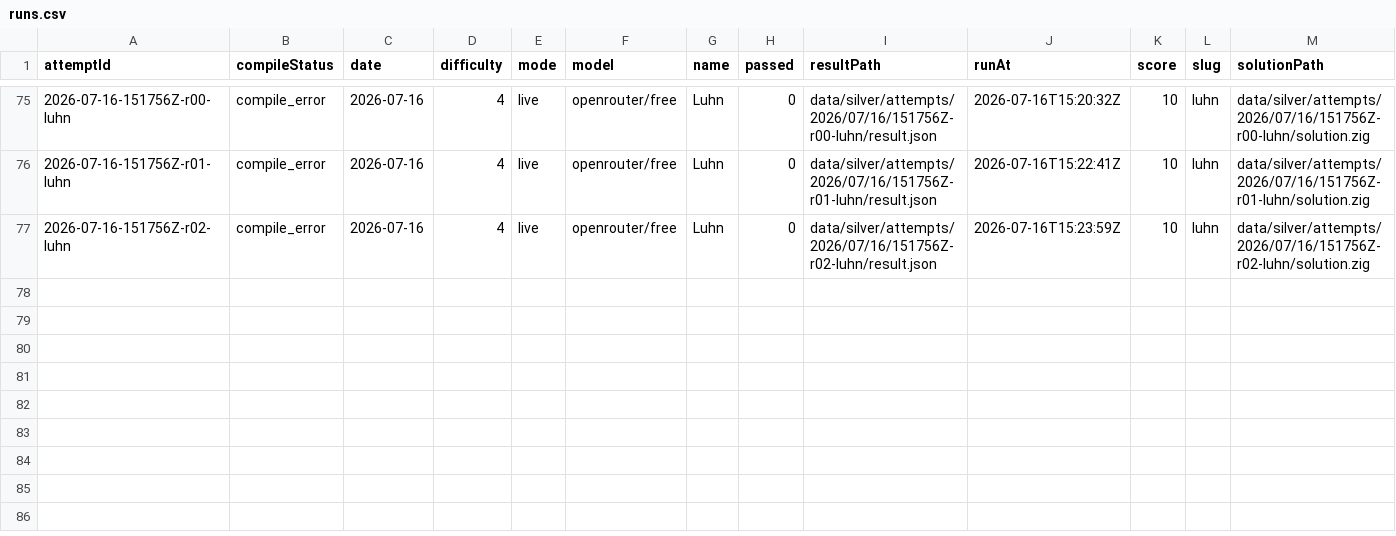
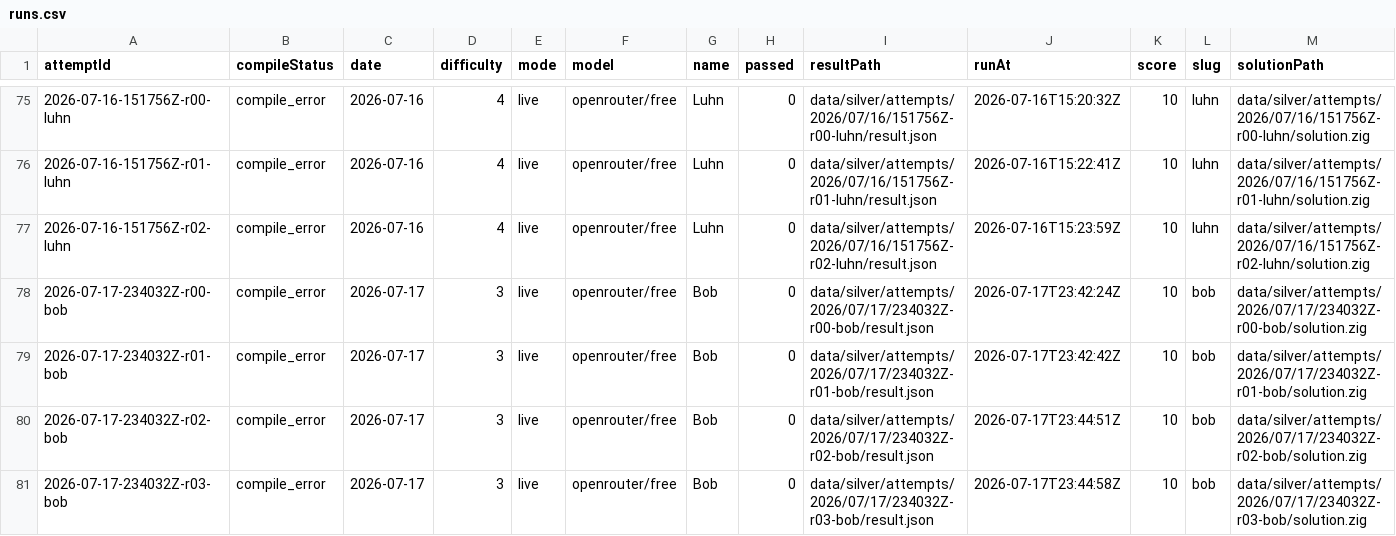
Before and after one commit to s04/zigsyphus, a CSV file: data/gold/runs.csv, drawn as a sheet; only a part is shown, gaps mark what is left out; rows hold the shown columns only; the diff names each change by its address in the sheet, - before the commit and + after, or states it on an @@ line.

```diff
--- a/data/gold/runs.csv
+++ b/data/gold/runs.csv
+row 78: 2026-07-17-234032Z-r00-bob | compile_error | 2026-07-17 | 3 | live | openrouter/free | Bob | 0 | data/silver/attempts/2026/07/17/234032Z-r00-bob/result.json | 2026-07-17T23:42:24Z | 10 | bob | data/silver/attempts/2026/07/17/234032Z-r00-bob/solution.zig
+row 79: 2026-07-17-234032Z-r01-bob | compile_error | 2026-07-17 | 3 | live | openrouter/free | Bob | 0 | data/silver/attempts/2026/07/17/234032Z-r01-bob/result.json | 2026-07-17T23:42:42Z | 10 | bob | data/silver/attempts/2026/07/17/234032Z-r01-bob/solution.zig
+row 80: 2026-07-17-234032Z-r02-bob | compile_error | 2026-07-17 | 3 | live | openrouter/free | Bob | 0 | data/silver/attempts/2026/07/17/234032Z-r02-bob/result.json | 2026-07-17T23:44:51Z | 10 | bob | data/silver/attempts/2026/07/17/234032Z-r02-bob/solution.zig
+row 81: 2026-07-17-234032Z-r03-bob | compile_error | 2026-07-17 | 3 | live | openrouter/free | Bob | 0 | data/silver/attempts/2026/07/17/234032Z-r03-bob/result.json | 2026-07-17T23:44:58Z | 10 | bob | data/silver/attempts/2026/07/17/234032Z-r03-bob/solution.zig
```
Also changed, not shown: 19 other files.
